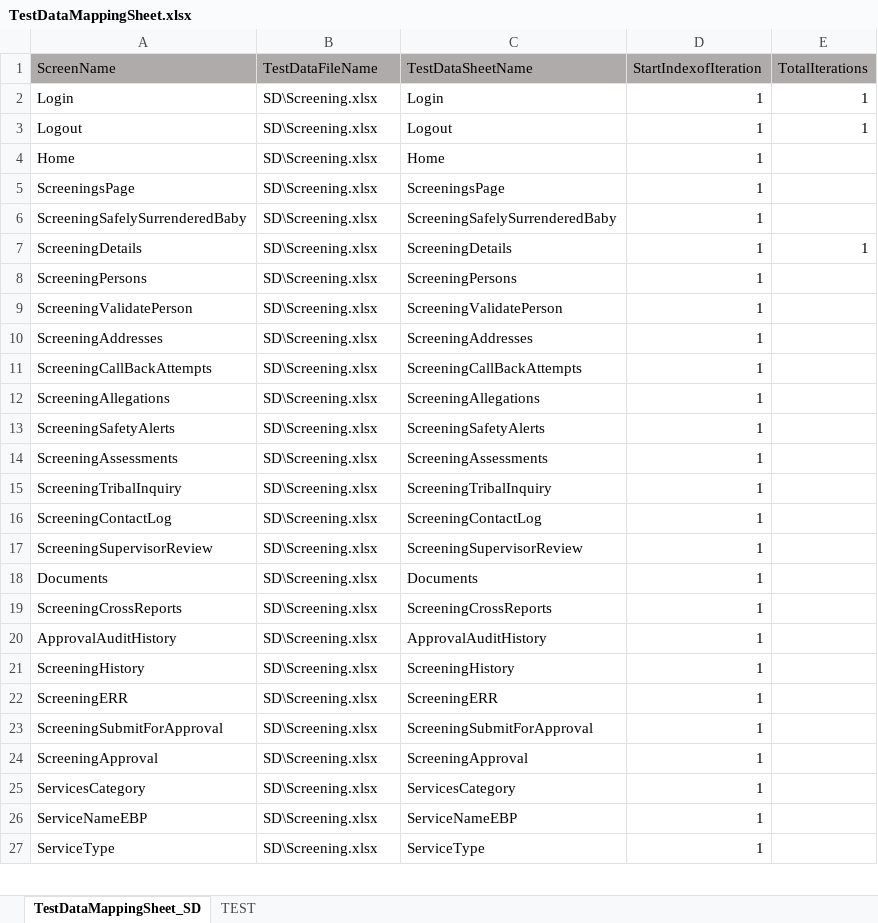
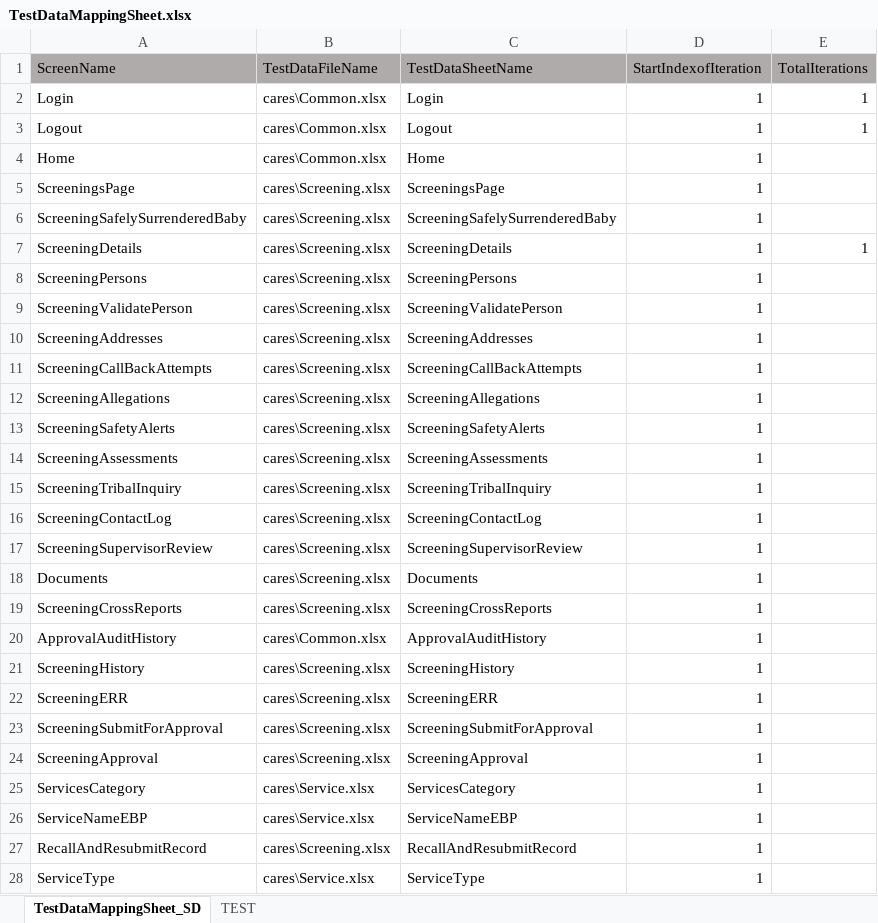
Before and after one commit to priya-singh4/POMExcelData, an Excel workbook: TestDataMappingSheet.xlsx, sheet TestDataMappingSheet_SD, drawn as a sheet; only a part is shown; values as stored, in another font and other column widths than the file's, no borders; addresses are those after the commit; the diff covers the shown part only; the diff names each change by its address in the sheet, - before the commit and + after, or states it on an @@ line.

Commit message:
Add files via upload

```diff
--- a/TestDataMappingSheet.xlsx (sheet TestDataMappingSheet_SD)
+++ b/TestDataMappingSheet.xlsx (sheet TestDataMappingSheet_SD)
-B2:B4 (TestDataFileName): SD\Screening.xlsx
+B2:B4 (TestDataFileName): cares\Common.xlsx
-B5:B19 (TestDataFileName): SD\Screening.xlsx
+B5:B19 (TestDataFileName): cares\Screening.xlsx
-B20 (TestDataFileName): SD\Screening.xlsx
+B20 (TestDataFileName): cares\Common.xlsx
-B21:B24 (TestDataFileName): SD\Screening.xlsx
+B21:B24 (TestDataFileName): cares\Screening.xlsx
-B25:B26 (TestDataFileName): SD\Screening.xlsx
+B25:B26 (TestDataFileName): cares\Service.xlsx
+row 27: RecallAndResubmitRecord | cares\Screening.xlsx | RecallAndResubmitRecord | 1
-B28 (TestDataFileName): SD\Screening.xlsx
+B28 (TestDataFileName): cares\Service.xlsx
```
Also changed, not shown: 71 added rows, 1 removed row and 3 edited cells elsewhere in this sheet.
